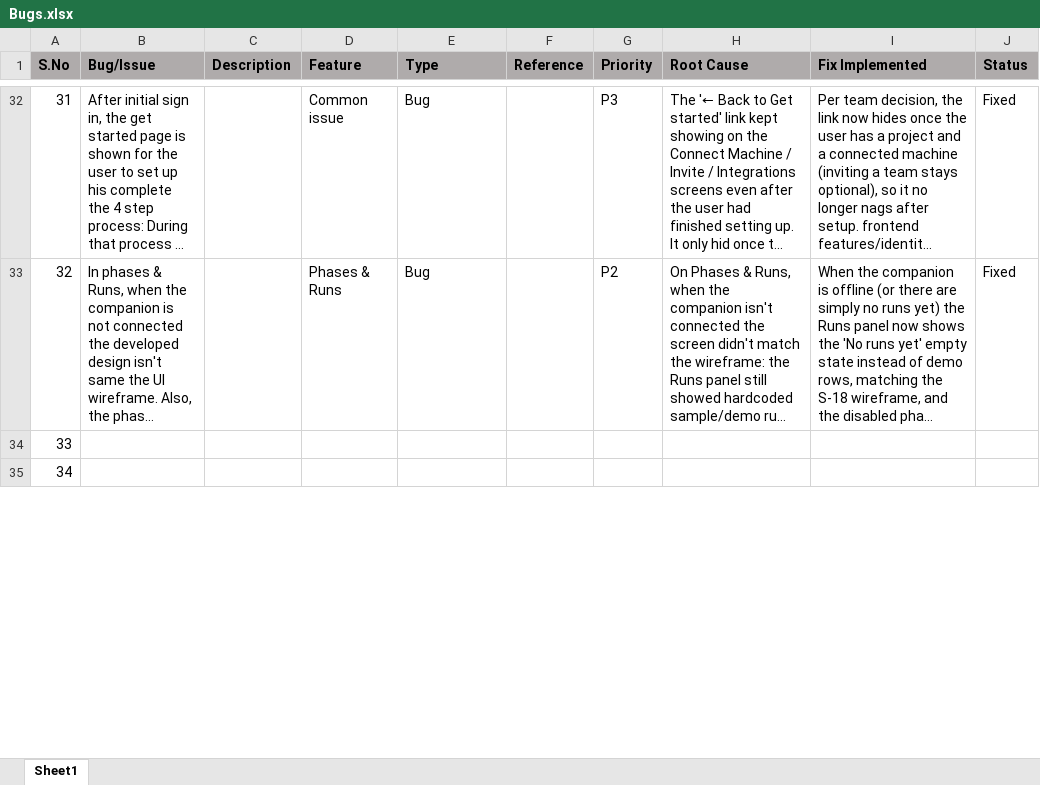
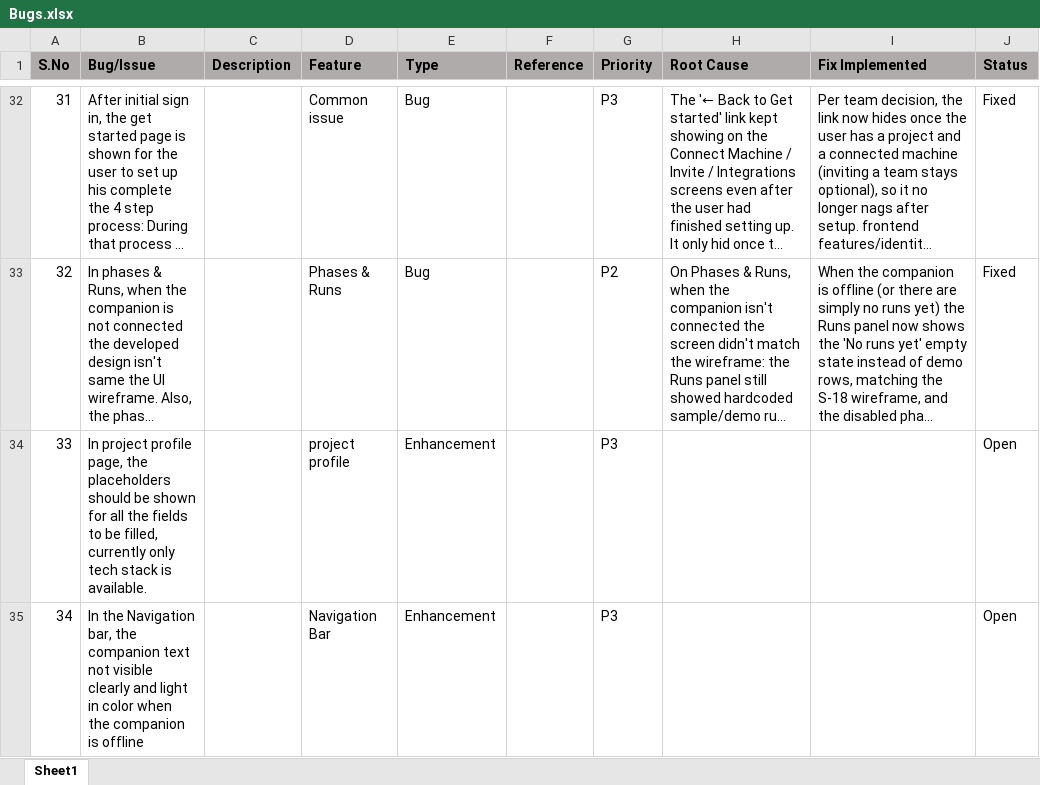
Before and after one commit to hpragada/AI-First-SDLC-App, an Excel workbook: docs/Bugs.xlsx, sheet Sheet1, drawn as a sheet; only a part is shown, gaps mark what is left out; long unchanged cells end in …; values as stored, in another font and other column widths than the file's, no borders; charts and pictures not drawn; the diff covers the shown part only; the diff names each change by its address in the sheet, - before the commit and + after, or states it on an @@ line.

```diff
--- a/docs/Bugs.xlsx (sheet Sheet1)
+++ b/docs/Bugs.xlsx (sheet Sheet1)
-B34 (Bug/Issue): (empty)
+B34 (Bug/Issue): In project profile page, the placeholders should be shown for all the fields to be filled, currently only tech stack is available.
-D34 (Feature): (empty)
+D34 (Feature): project profile
-E34:E35 (Type): (empty)
+E34:E35 (Type): Enhancement
-G34:G35 (Priority): (empty)
+G34:G35 (Priority): P3
-J34:J35 (Status): (empty)
+J34:J35 (Status): Open
-B35 (Bug/Issue): (empty)
+B35 (Bug/Issue): In the Navigation bar, the companion text not visible clearly and light in color when the companion is offline
-D35 (Feature): (empty)
+D35 (Feature): Navigation Bar
```
Also changed, not shown: 31 edited cells elsewhere in this sheet, charts or pictures.
